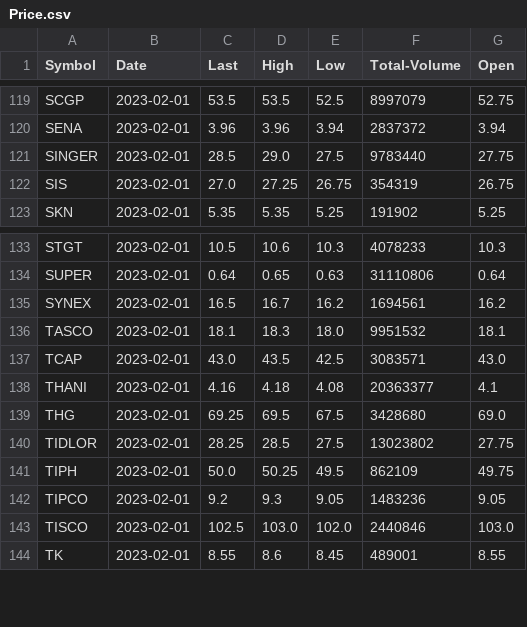
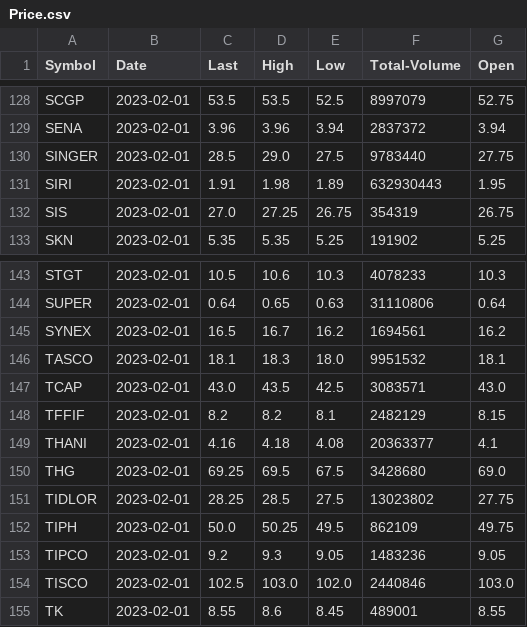
Before and after one commit to santimcs/obsidian-git-sync, a CSV file: Data/Price.csv, drawn as a sheet; only a part is shown, gaps mark what is left out; the diff covers the shown part only.

```diff
--- a/Data/Price.csv
+++ b/Data/Price.csv
@@ -121,2 +130,3 @@ SENA,2023-02-01,3.96,3.96,3.94,2837372,3.94
 SINGER,2023-02-01,28.5,29.0,27.5,9783440,27.75
+SIRI,2023-02-01,1.91,1.98,1.89,632930443,1.95
 SIS,2023-02-01,27.0,27.25,26.75,354319,26.75
@@ -137,2 +147,3 @@ TASCO,2023-02-01,18.1,18.3,18.0,9951532,18.1
 TCAP,2023-02-01,43.0,43.5,42.5,3083571,43.0
+TFFIF,2023-02-01,8.2,8.2,8.1,2482129,8.15
 THANI,2023-02-01,4.16,4.18,4.08,20363377,4.1
```
Also changed, not shown: 17 added rows elsewhere in this file.
